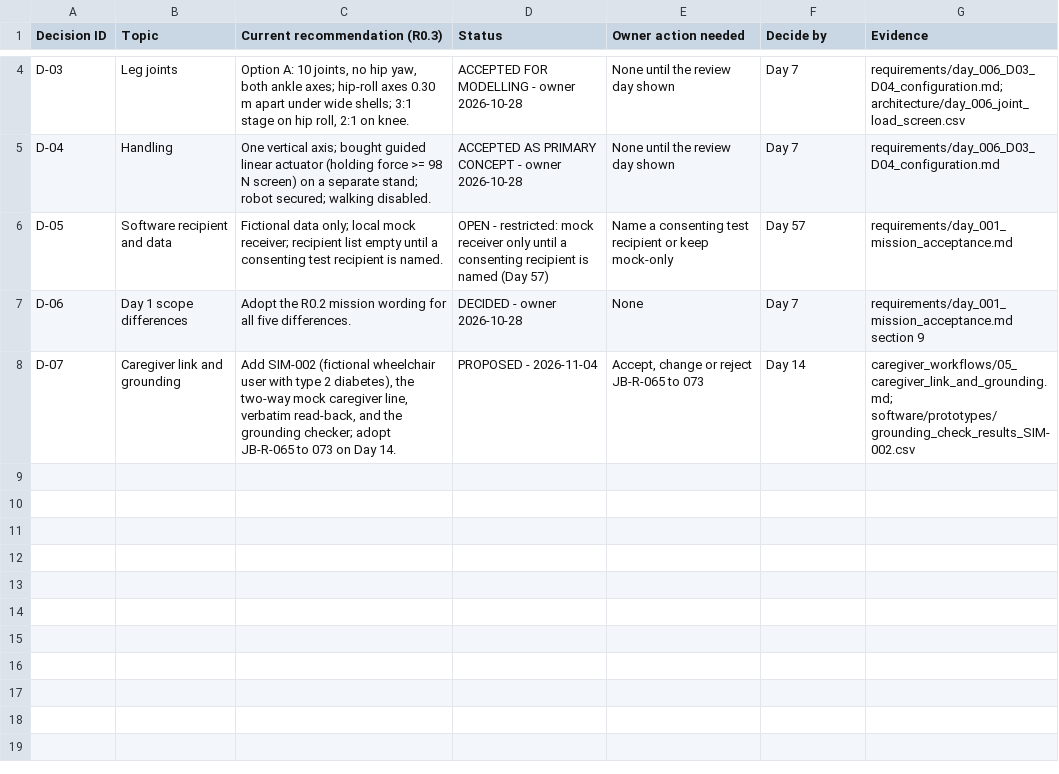
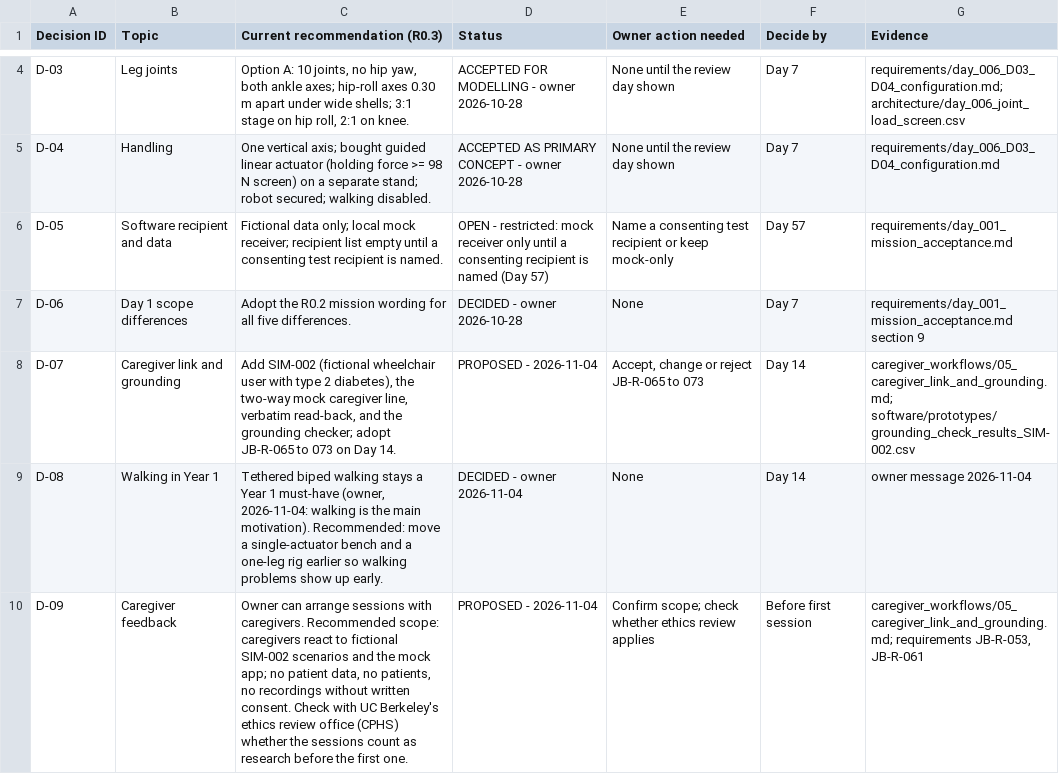
Before and after one commit to ffarouq56709/ProjectASTRO, a CSV file: JacobsBaymax/revision_history/decision_log_R0_3.csv, drawn as a sheet; only a part is shown, gaps mark what is left out; the diff covers the shown part only.

```diff
--- a/JacobsBaymax/revision_history/decision_log_R0_3.csv
+++ b/JacobsBaymax/revision_history/decision_log_R0_3.csv
@@ -8 +8,3 @@ D-06,Day 1 scope differences,Adopt the R0.2 mission wording for all five differe
 D-07,Caregiver link and grounding,"Add SIM-002 (fictional wheelchair user with type 2 diabetes), the two-way mock caregiver line, verbatim read-back, and the grounding checker; adopt JB-R-065 to 073 on Day 14.",PROPOSED - 2026-11-04,"Accept, change or reject JB-R-065 to 073",Day 14,caregiver_workflows/05_caregiver_link_and_grounding.md; software/prototypes/grounding_check_results_SIM-002.csv
+D-08,Walking in Year 1,"Tethered biped walking stays a Year 1 must-have (owner, 2026-11-04: walking is the main motivation). Recommended: move a single-actuator bench and a one-leg rig earlier so walking problems show up early.",DECIDED - owner 2026-11-04,None,Day 14,owner message 2026-11-04
+D-09,Caregiver feedback,"Owner can arrange sessions with caregivers. Recommended scope: caregivers react to fictional SIM-002 scenarios and the mock app; no patient data, no patients, no recordings without written consent. Check with UC Berkeley's ethics review office (CPHS) whether the sessions count as research before the first one.",PROPOSED - 2026-11-04,Confirm scope; check whether ethics review applies,Before first session,"caregiver_workflows/05_caregiver_link_and_grounding.md; requirements JB-R-053, JB-R-061"
```
Also changed, not shown: 1 added row and 6 edited cells elsewhere in this file, Website/Baymax_365_Daily_Plan.csv, Website/resources/Baymax_365_Daily_Plan.csv, 13 other files.
